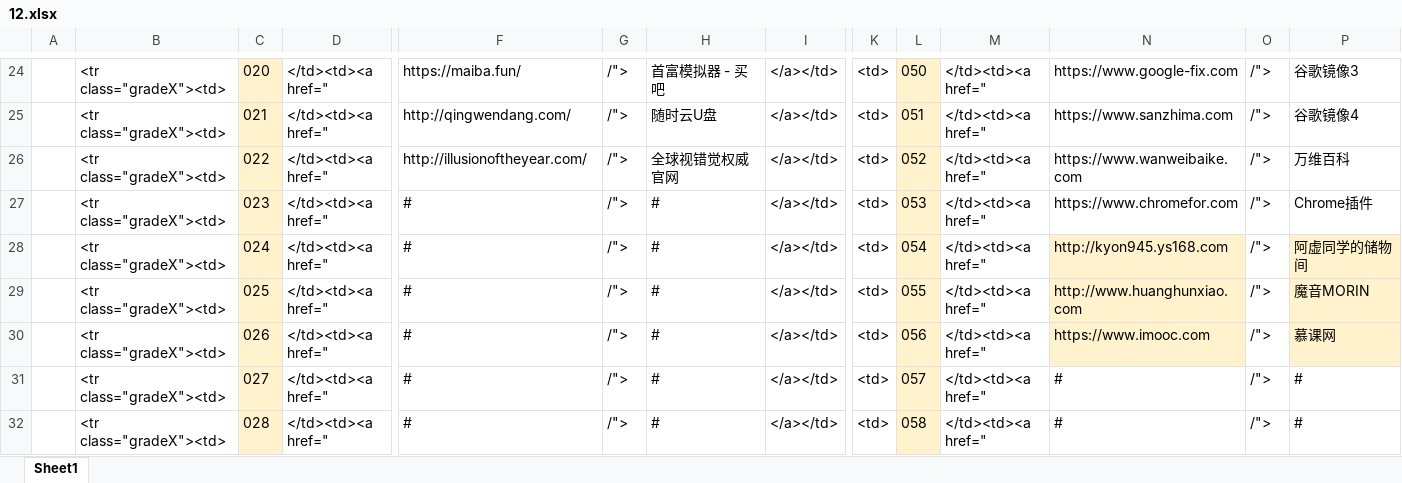
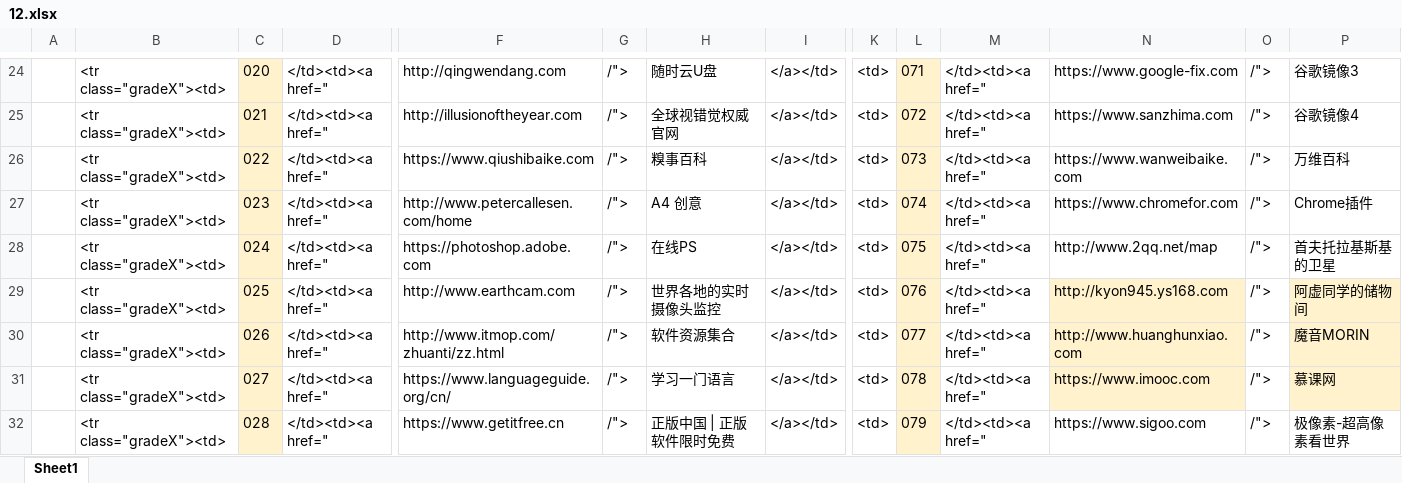
Before and after one commit to ssjiaaaron/dh, an Excel workbook: wz/12.xlsx, sheet Sheet1, drawn as a sheet; only a part is shown, gaps mark what is left out; values as stored, in another font and other column widths than the file's, no borders; removed rows and columns are numbered as before the commit, all else as after; rows hold the shown columns only; the diff covers the shown part only; the diff names each change by its address in the sheet, - before the commit and + after, or states it on an @@ line.

```diff
--- a/wz/12.xlsx (sheet Sheet1)
+++ b/wz/12.xlsx (sheet Sheet1)
-F24: https://maiba.fun/
+F24: http://qingwendang.com
-H24: 首富模拟器 - 买吧
+H24: 随时云U盘
-L24: 050
+L24: 071
-F25: http://qingwendang.com/
+F25: http://illusionoftheyear.com
-H25: 随时云U盘
+H25: 全球视错觉权威官网
-L25: 051
+L25: 072
-F26: http://illusionoftheyear.com/
+F26: https://www.qiushibaike.com
-H26: 全球视错觉权威官网
+H26: 糗事百科
-L26: 052
+L26: 073
-F27: #
+F27: http://www.petercallesen.com/home
-H27: #
+H27: A4 创意
-L27: 053
+L27: 074
+row 28:  | <tr class="gradeX"><td> | 024 | </td><td><a href=" | https://photoshop.adobe.com | /"> | 在线PS | </a></td> | <td> | 075 | </td><td><a href=" | http://www.2qq.net/map | /"> | 首夫托拉基斯基的卫星
-C29: 024
+C29: 025
-F29: #
+F29: http://www.earthcam.com
-H29: #
+H29: 世界各地的实时摄像头监控
-L29: 054
+L29: 076
-C30: 025
+C30: 026
-F30: #
+F30: http://www.itmop.com/zhuanti/zz.html
-H30: #
+H30: 软件资源集合
-L30: 055
+L30: 077
-C31: 026
+C31: 027
-F31: #
+F31: https://www.languageguide.org/cn/
-H31: #
+H31: 学习一门语言
-L31: 056
+L31: 078
-row 31:  | <tr class="gradeX"><td> | 027 | </td><td><a href=" | # | /"> | # | </a></td> | <td> | 057 | </td><td><a href=" | # | /"> | #
-F32: #
+F32: https://www.getitfree.cn
-H32: #
+H32: 正版中国 | 正版软件限时免费
-L32: 058
+L32: 079
-N32: #
+N32: https://www.sigoo.com
-P32: #
+P32: 极像素-超高像素看世界
```
Also changed, not shown: 31 added rows, 81 edited cells, cell formats and merged cells elsewhere in this sheet, 5 other files.
